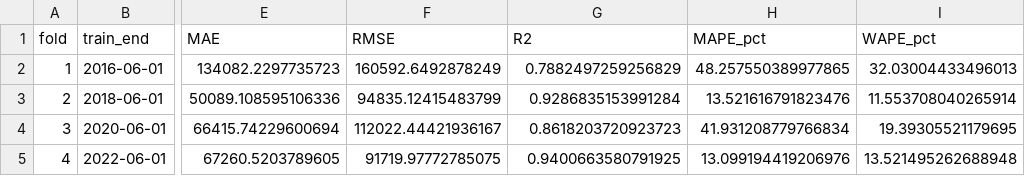
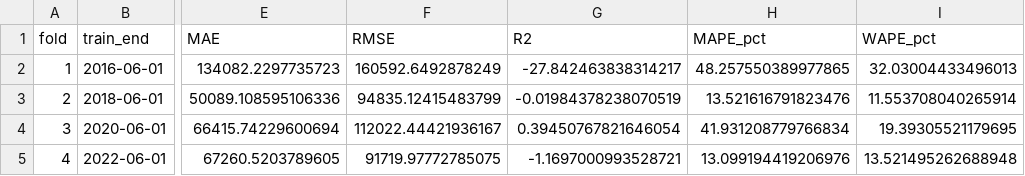
Before and after one commit to yfchinn/Data_Mining_HW1_G02, a CSV file: results/lstm_one_step/cv_metrics.csv, drawn as a sheet; only a part is shown, gaps mark what is left out; the diff names each change by its address in the sheet, - before the commit and + after, or states it on an @@ line.

```diff
--- a/results/lstm_one_step/cv_metrics.csv
+++ b/results/lstm_one_step/cv_metrics.csv
-G2 (R2): 0.7882497259256829
+G2 (R2): -27.842463838314217
-G3 (R2): 0.9286835153991284
+G3 (R2): -0.01984378238070519
-G4 (R2): 0.8618203720923723
+G4 (R2): 0.39450767821646054
-G5 (R2): 0.9400663580791925
+G5 (R2): -1.1697000993528721
```
Also changed, not shown: results/lasso_rolling/alpha_window_validation_metrics.csv, results/lasso_rolling/coefficients.csv, 9 other files.
